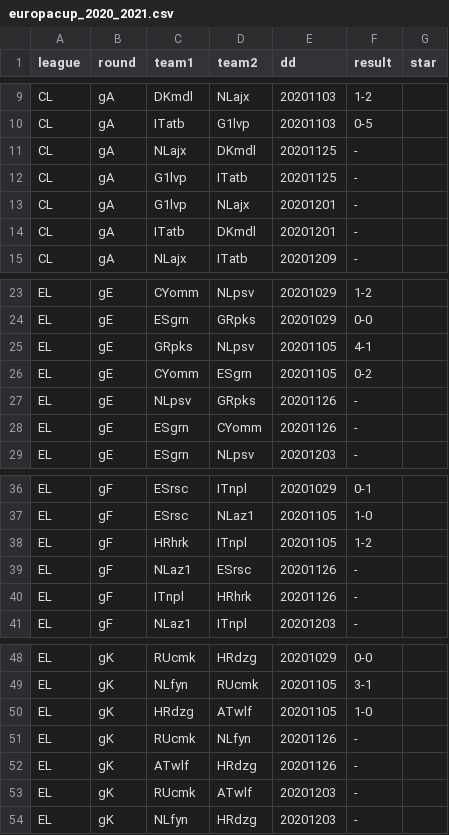
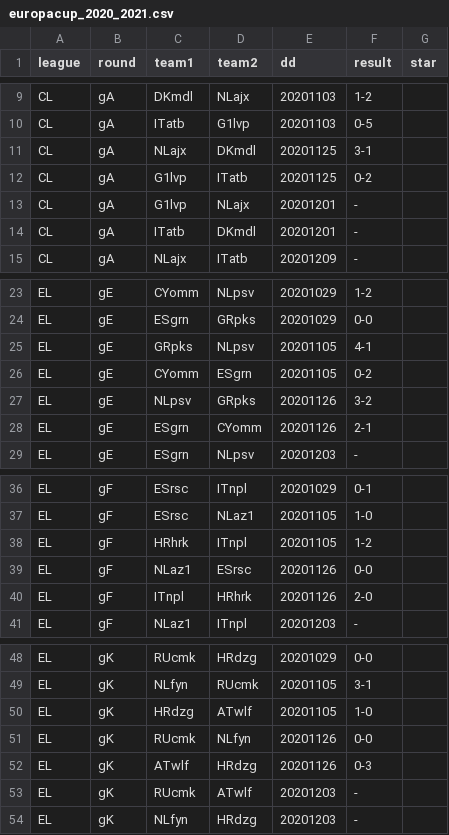
Before and after one commit to epsig/shob, a CSV file: code/Sport_Data/europacup/europacup_2020_2021.csv, drawn as a sheet; only a part is shown, gaps mark what is left out.

Commit message:
Issue #32 add results CL and EL

```diff
--- a/code/Sport_Data/europacup/europacup_2020_2021.csv
+++ b/code/Sport_Data/europacup/europacup_2020_2021.csv
@@ -10,4 +10,4 @@ CL,gA,DKmdl,NLajx,20201103,1-2,
 CL,gA,ITatb,G1lvp,20201103,0-5,
-CL,gA,NLajx,DKmdl,20201125,-,
-CL,gA,G1lvp,ITatb,20201125,-,
+CL,gA,NLajx,DKmdl,20201125,3-1,
+CL,gA,G1lvp,ITatb,20201125,0-2,
 CL,gA,G1lvp,NLajx,20201201,-,
@@ -26,4 +26,4 @@ EL,gE,GRpks,NLpsv,20201105,4-1,
 EL,gE,CYomm,ESgrn,20201105,0-2,
-EL,gE,NLpsv,GRpks,20201126,-,
-EL,gE,ESgrn,CYomm,20201126,-,
+EL,gE,NLpsv,GRpks,20201126,3-2,
+EL,gE,ESgrn,CYomm,20201126,2-1,
 EL,gE,ESgrn,NLpsv,20201203,-,
@@ -38,4 +38,4 @@ EL,gF,ESrsc,NLaz1,20201105,1-0,
 EL,gF,HRhrk,ITnpl,20201105,1-2,
-EL,gF,NLaz1,ESrsc,20201126,-,
-EL,gF,ITnpl,HRhrk,20201126,-,
+EL,gF,NLaz1,ESrsc,20201126,0-0,
+EL,gF,ITnpl,HRhrk,20201126,2-0,
 EL,gF,NLaz1,ITnpl,20201203,-,
@@ -50,4 +50,4 @@ EL,gK,NLfyn,RUcmk,20201105,3-1,
 EL,gK,HRdzg,ATwlf,20201105,1-0,
-EL,gK,RUcmk,NLfyn,20201126,-,
-EL,gK,ATwlf,HRdzg,20201126,-,
+EL,gK,RUcmk,NLfyn,20201126,0-0,
+EL,gK,ATwlf,HRdzg,20201126,0-3,
 EL,gK,RUcmk,ATwlf,20201203,-,
```
Also changed, not shown: 1 other file.
